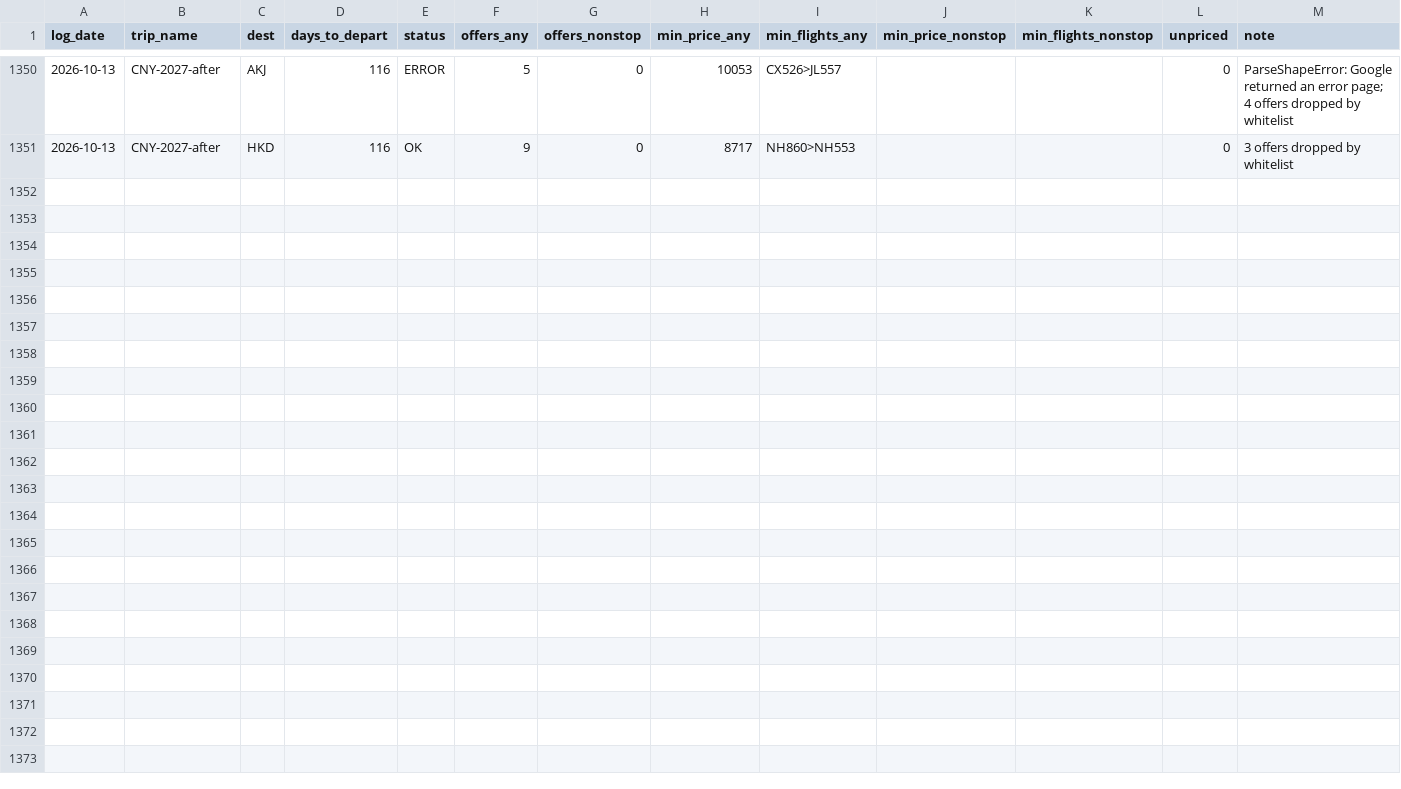
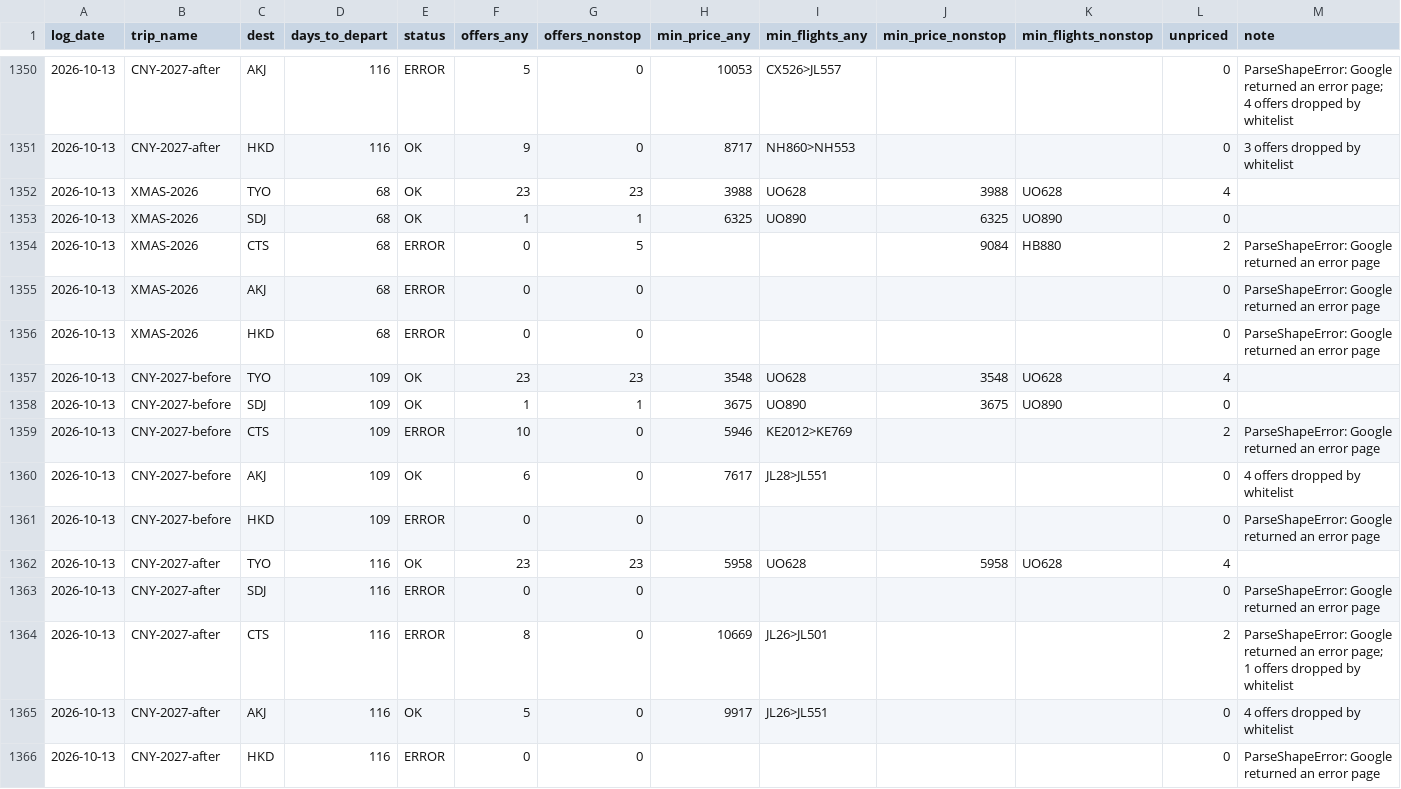
Before and after one commit to ngzzzho/flight-price-tracker, a CSV file: data/dailysummary.csv, drawn as a sheet; only a part is shown, gaps mark what is left out; rows hold the shown columns only; the diff names each change by its address in the sheet, - before the commit and + after, or states it on an @@ line.

```diff
--- a/data/dailysummary.csv
+++ b/data/dailysummary.csv
+row 1352: 2026-10-13 | XMAS-2026 | TYO | 68 | OK | 23 | 23 | 3988 | UO628 | 3988 | UO628 | 4
+row 1353: 2026-10-13 | XMAS-2026 | SDJ | 68 | OK | 1 | 1 | 6325 | UO890 | 6325 | UO890 | 0
+row 1354: 2026-10-13 | XMAS-2026 | CTS | 68 | ERROR | 0 | 5 |  |  | 9084 | HB880 | 2 | ParseShapeError: Google returned an error page
+row 1355: 2026-10-13 | XMAS-2026 | AKJ | 68 | ERROR | 0 | 0 |  |  |  |  | 0 | ParseShapeError: Google returned an error page
+row 1356: 2026-10-13 | XMAS-2026 | HKD | 68 | ERROR | 0 | 0 |  |  |  |  | 0 | ParseShapeError: Google returned an error page
+row 1357: 2026-10-13 | CNY-2027-before | TYO | 109 | OK | 23 | 23 | 3548 | UO628 | 3548 | UO628 | 4
+row 1358: 2026-10-13 | CNY-2027-before | SDJ | 109 | OK | 1 | 1 | 3675 | UO890 | 3675 | UO890 | 0
+row 1359: 2026-10-13 | CNY-2027-before | CTS | 109 | ERROR | 10 | 0 | 5946 | KE2012>KE769 |  |  | 2 | ParseShapeError: Google returned an error page
+row 1360: 2026-10-13 | CNY-2027-before | AKJ | 109 | OK | 6 | 0 | 7617 | JL28>JL551 |  |  | 0 | 4 offers dropped by whitelist
+row 1361: 2026-10-13 | CNY-2027-before | HKD | 109 | ERROR | 0 | 0 |  |  |  |  | 0 | ParseShapeError: Google returned an error page
+row 1362: 2026-10-13 | CNY-2027-after | TYO | 116 | OK | 23 | 23 | 5958 | UO628 | 5958 | UO628 | 4
+row 1363: 2026-10-13 | CNY-2027-after | SDJ | 116 | ERROR | 0 | 0 |  |  |  |  | 0 | ParseShapeError: Google returned an error page
+row 1364: 2026-10-13 | CNY-2027-after | CTS | 116 | ERROR | 8 | 0 | 10669 | JL26>JL501 |  |  | 2 | ParseShapeError: Google returned an error page; 1 offers dropped by whitelist
+row 1365: 2026-10-13 | CNY-2027-after | AKJ | 116 | OK | 5 | 0 | 9917 | JL26>JL551 |  |  | 0 | 4 offers dropped by whitelist
+row 1366: 2026-10-13 | CNY-2027-after | HKD | 116 | ERROR | 0 | 0 |  |  |  |  | 0 | ParseShapeError: Google returned an error page
```
Also changed, not shown: 1 other file.
